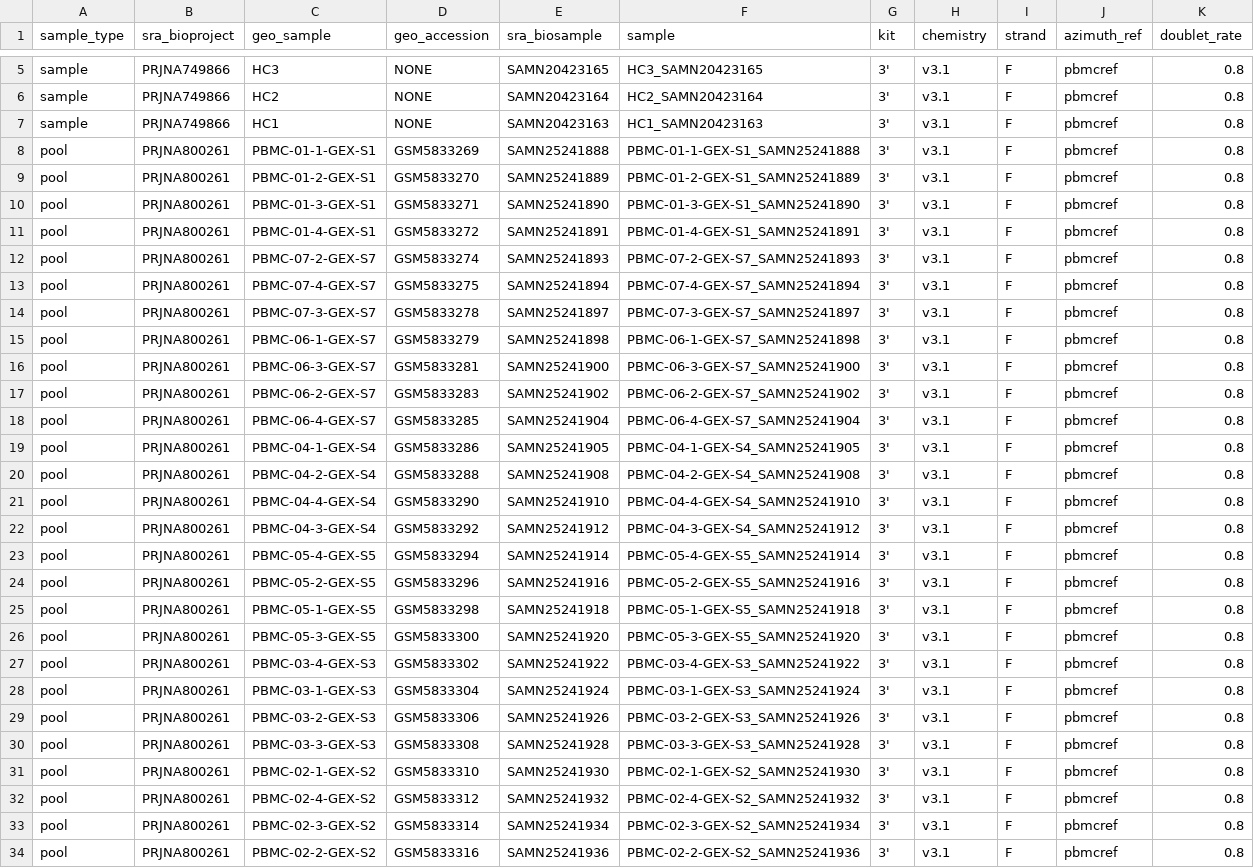
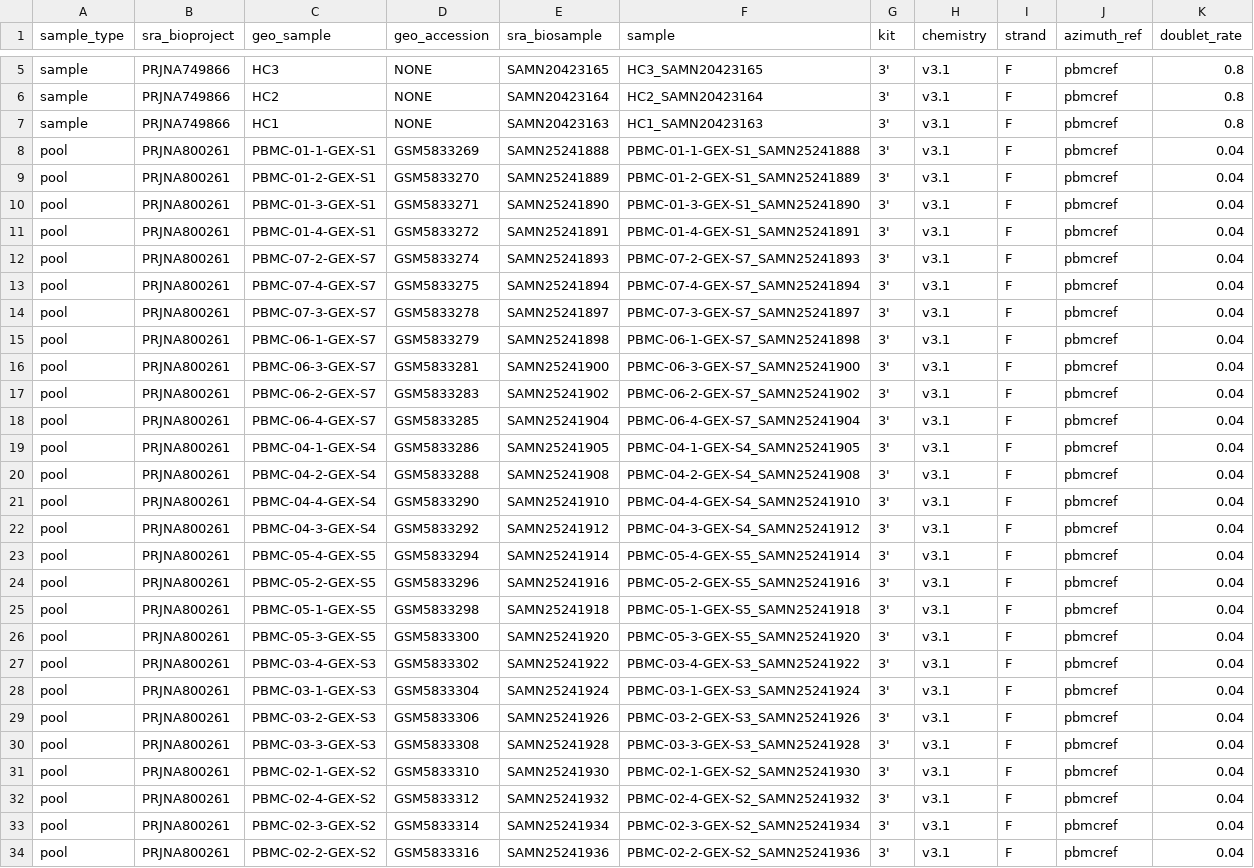
Before and after one commit to hreypar/anks_sc, a CSV file: config/pbmc_anks_metadata.csv, drawn as a sheet; only a part is shown, gaps mark what is left out; the diff covers the shown part only; the diff names each change by its address in the sheet, - before the commit and + after, or states it on an @@ line.

Commit message:
fix doublet rate according to paper

```diff
--- a/config/pbmc_anks_metadata.csv
+++ b/config/pbmc_anks_metadata.csv
-K8:K34 (doublet_rate): 0.8
+K8:K34 (doublet_rate): 0.04
```
Also changed, not shown: 1 edited cell elsewhere in this file.
